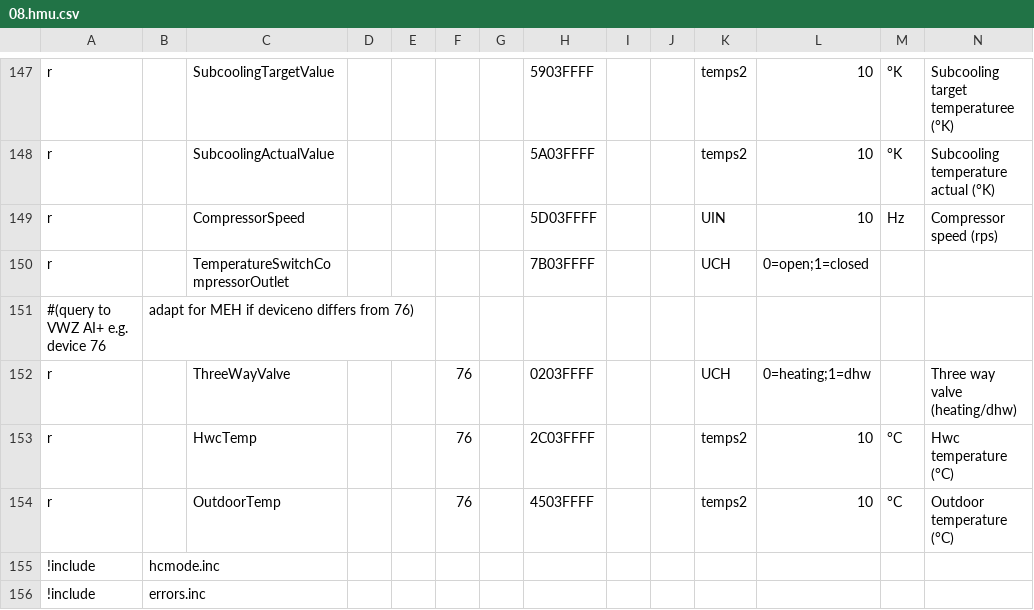
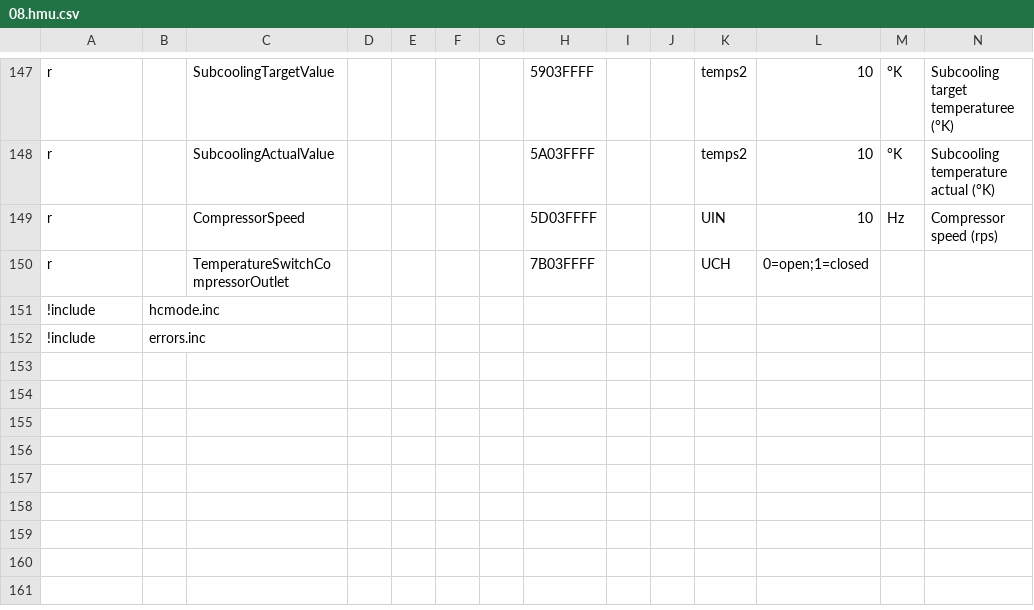
Before and after one commit to wimleers/ebusd-configuration, a CSV file: ebusd-2.1.x/en/vaillant/08.hmu.csv, drawn as a sheet; only a part is shown, gaps mark what is left out; rows hold the shown columns only; the diff names each change by its address in the sheet, - before the commit and + after, or states it on an @@ line.

Commit message:
Remove the entries in `76.vwz.csv` from `08.hmu.csv`.

```diff
--- a/ebusd-2.1.x/en/vaillant/08.hmu.csv
+++ b/ebusd-2.1.x/en/vaillant/08.hmu.csv
-row 151: #(query to VWZ AI+ e.g. device 76 | adapt for MEH if deviceno differs from 76)
-row 152: r |  | ThreeWayValve |  |  | 76 |  | 0203FFFF |  |  | UCH | 0=heating;1=dhw |  | Three way valve (heating/dhw)
-row 153: r |  | HwcTemp |  |  | 76 |  | 2C03FFFF |  |  | temps2 | 10 | °C | Hwc temperature (°C)
-row 154: r |  | OutdoorTemp |  |  | 76 |  | 4503FFFF |  |  | temps2 | 10 | °C | Outdoor temperature (°C)
```
